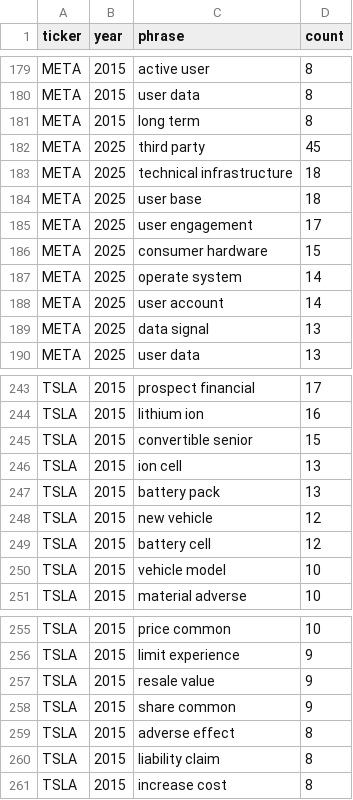
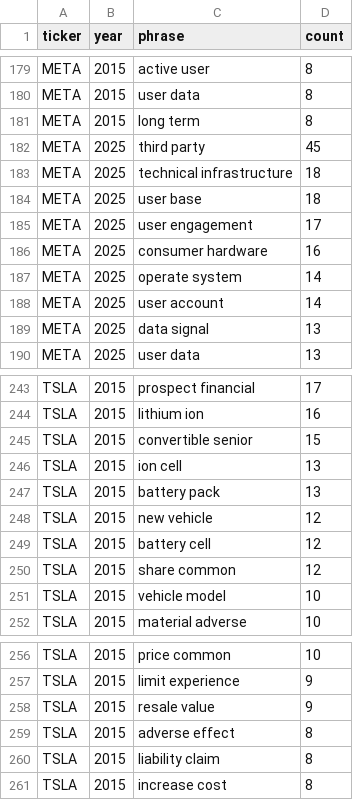
Before and after one commit to timurmomani0-glitch/tax, a CSV file: data/wordclouds/top_phrases.csv, drawn as a sheet; only a part is shown, gaps mark what is left out; the diff covers the shown part only.

```diff
--- a/data/wordclouds/top_phrases.csv
+++ b/data/wordclouds/top_phrases.csv
@@ -185,3 +185,3 @@ META,2025,user base,18
 META,2025,user engagement,17
-META,2025,consumer hardware,15
+META,2025,consumer hardware,16
 META,2025,operate system,14
@@ -249,2 +249,3 @@ TSLA,2015,new vehicle,12
 TSLA,2015,battery cell,12
+TSLA,2015,share common,12
 TSLA,2015,vehicle model,10
@@ -257,3 +258,2 @@ TSLA,2015,limit experience,9
 TSLA,2015,resale value,9
-TSLA,2015,share common,9
 TSLA,2015,adverse effect,8
```
Also changed, not shown: 4 added rows and 4 removed rows elsewhere in this file, docs/data/wordclouds/top_phrases.csv, 35 other files.
